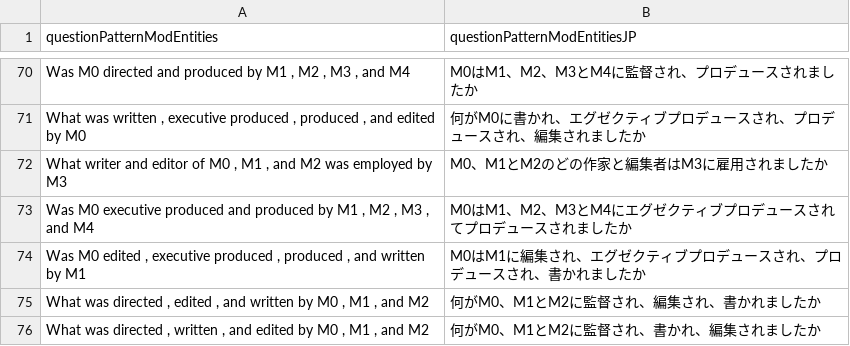
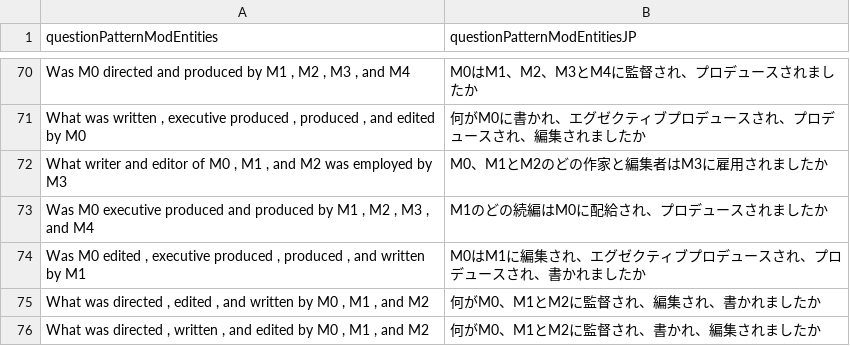
Before and after one commit to ziwang-klvk/CFQ-RBMT, a CSV file: CWQ Annotation - GOLD-JP.csv, drawn as a sheet; only a part is shown, gaps mark what is left out; the diff covers the shown part only; the diff names each change by its address in the sheet, - before the commit and + after, or states it on an @@ line.

```diff
--- a/CWQ Annotation - GOLD-JP.csv
+++ b/CWQ Annotation - GOLD-JP.csv
-B73 (questionPatternModEntitiesJP): M0はM1、M2、M3とM4にエグゼクティブプロデュースされてプロデュースされましたか
+B73 (questionPatternModEntitiesJP): M1のどの続編はM0に配給され、プロデュースされましたか
```
Also changed, not shown: 33 edited cells elsewhere in this file, 2 other files.
